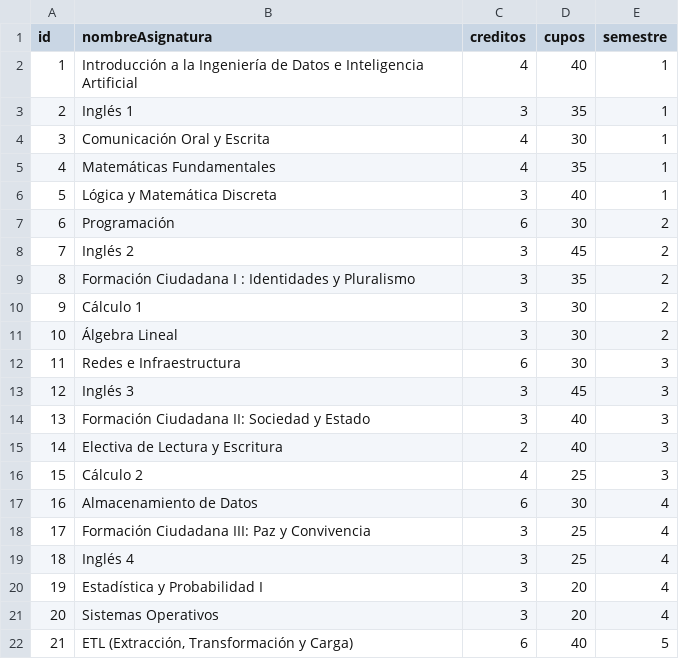
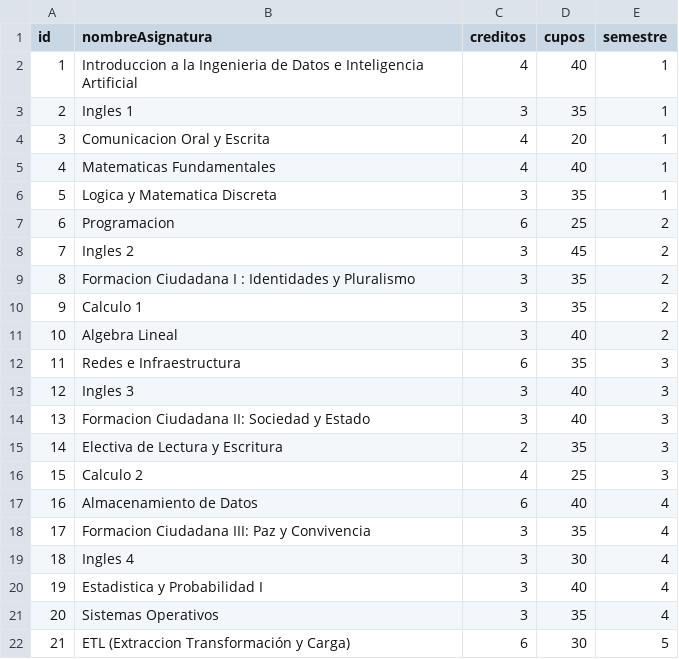
Before and after one commit to natam226/datasets_proyecto, a CSV file: data_asignaturas.csv, drawn as a sheet; only a part is shown; the diff covers the shown part only.

```diff
--- a/data_asignaturas.csv
+++ b/data_asignaturas.csv
@@ -1,22 +1,22 @@
 id,nombreAsignatura,creditos,cupos,semestre
-1,Introducción a la Ingeniería de Datos e Inteligencia Artificial,4,40,1
-2,Inglés 1,3,35,1
-3,Comunicación Oral y Escrita,4,30,1
-4,Matemáticas Fundamentales,4,35,1
-5,Lógica y Matemática Discreta,3,40,1
-6,Programación,6,30,2
-7,Inglés 2,3,45,2
-8,Formación Ciudadana I : Identidades y Pluralismo,3,35,2
-9,Cálculo 1,3,30,2
-10,Álgebra Lineal,3,30,2
-11,Redes e Infraestructura,6,30,3
-12,Inglés 3,3,45,3
-13,Formación Ciudadana II: Sociedad y Estado,3,40,3
-14,Electiva de Lectura y Escritura,2,40,3
-15,Cálculo 2,4,25,3
-16,Almacenamiento de Datos,6,30,4
-17,Formación Ciudadana III: Paz y Convivencia,3,25,4
-18,Inglés 4,3,25,4
-19,Estadística y Probabilidad I,3,20,4
-20,Sistemas Operativos,3,20,4
-21,"ETL (Extracción, Transformación y Carga)",6,40,5
+1,Introduccion a la Ingenieria de Datos e Inteligencia Artificial,4,40,1
+2,Ingles 1,3,35,1
+3,Comunicacion Oral y Escrita,4,20,1
+4,Matematicas Fundamentales,4,40,1
+5,Logica y Matematica Discreta,3,35,1
+6,Programacion,6,25,2
+7,Ingles 2,3,45,2
+8,Formacion Ciudadana I : Identidades y Pluralismo,3,35,2
+9,Calculo 1,3,35,2
+10,Algebra Lineal,3,40,2
+11,Redes e Infraestructura,6,35,3
+12,Ingles 3,3,40,3
+13,Formacion Ciudadana II: Sociedad y Estado,3,40,3
+14,Electiva de Lectura y Escritura,2,35,3
+15,Calculo 2,4,25,3
+16,Almacenamiento de Datos,6,40,4
+17,Formacion Ciudadana III: Paz y Convivencia,3,35,4
+18,Ingles 4,3,30,4
+19,Estadistica y Probabilidad I,3,40,4
+20,Sistemas Operativos,3,35,4
+21,ETL (Extraccion Transformación y Carga),6,30,5
```
Also changed, not shown: 21 edited cells elsewhere in this file, data_cursos.csv, 2 other files.
